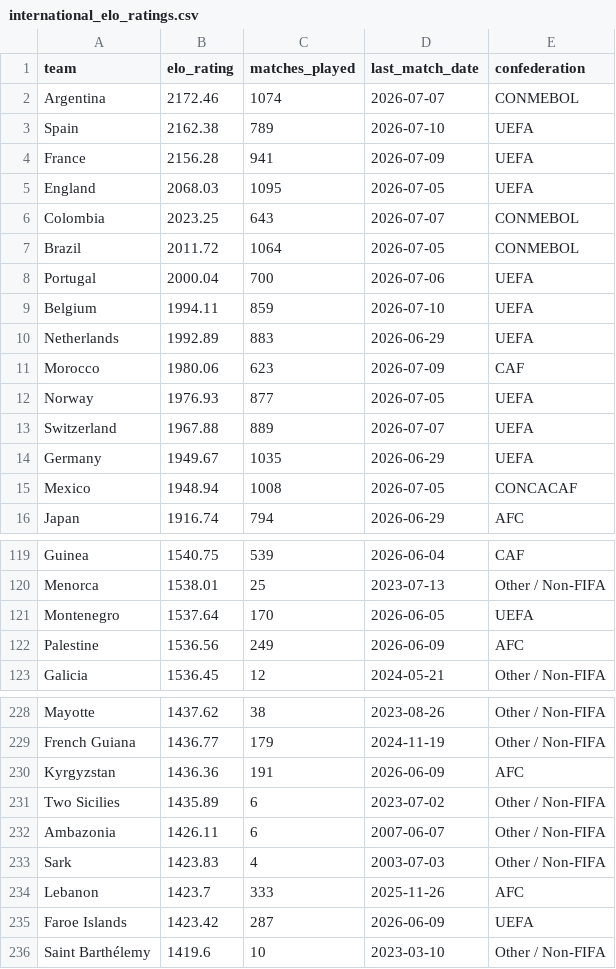
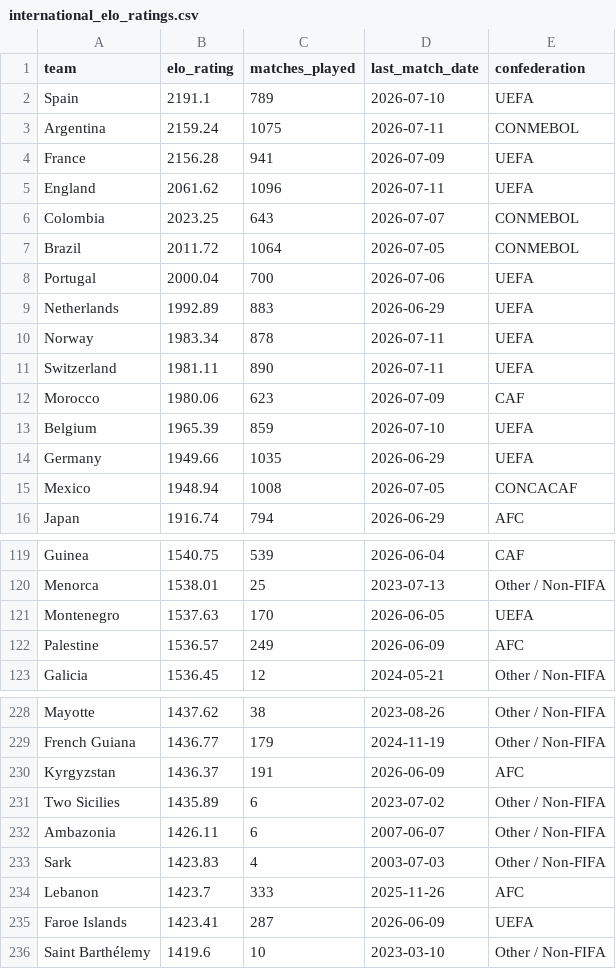
Before and after one commit to conairemolloy/formcast, a CSV file: data/processed/international_elo_ratings.csv, drawn as a sheet; only a part is shown, gaps mark what is left out; the diff covers the shown part only.

```diff
--- a/data/processed/international_elo_ratings.csv
+++ b/data/processed/international_elo_ratings.csv
@@ -1,6 +1,6 @@
 team,elo_rating,matches_played,last_match_date,confederation
-Argentina,2172.46,1074,2026-07-07,CONMEBOL
-Spain,2162.38,789,2026-07-10,UEFA
+Spain,2191.1,789,2026-07-10,UEFA
+Argentina,2159.24,1075,2026-07-11,CONMEBOL
 France,2156.28,941,2026-07-09,UEFA
-England,2068.03,1095,2026-07-05,UEFA
+England,2061.62,1096,2026-07-11,UEFA
 Colombia,2023.25,643,2026-07-07,CONMEBOL
@@ -8,8 +8,8 @@ Brazil,2011.72,1064,2026-07-05,CONMEBOL
 Portugal,2000.04,700,2026-07-06,UEFA
-Belgium,1994.11,859,2026-07-10,UEFA
 Netherlands,1992.89,883,2026-06-29,UEFA
+Norway,1983.34,878,2026-07-11,UEFA
+Switzerland,1981.11,890,2026-07-11,UEFA
 Morocco,1980.06,623,2026-07-09,CAF
-Norway,1976.93,877,2026-07-05,UEFA
-Switzerland,1967.88,889,2026-07-07,UEFA
-Germany,1949.67,1035,2026-06-29,UEFA
+Belgium,1965.39,859,2026-07-10,UEFA
+Germany,1949.66,1035,2026-06-29,UEFA
 Mexico,1948.94,1008,2026-07-05,CONCACAF
@@ -120,4 +120,4 @@ Guinea,1540.75,539,2026-06-04,CAF
 Menorca,1538.01,25,2023-07-13,Other / Non-FIFA
-Montenegro,1537.64,170,2026-06-05,UEFA
-Palestine,1536.56,249,2026-06-09,AFC
+Montenegro,1537.63,170,2026-06-05,UEFA
+Palestine,1536.57,249,2026-06-09,AFC
 Galicia,1536.45,12,2024-05-21,Other / Non-FIFA
@@ -229,3 +229,3 @@ Mayotte,1437.62,38,2023-08-26,Other / Non-FIFA
 French Guiana,1436.77,179,2024-11-19,Other / Non-FIFA
-Kyrgyzstan,1436.36,191,2026-06-09,AFC
+Kyrgyzstan,1436.37,191,2026-06-09,AFC
 Two Sicilies,1435.89,6,2023-07-02,Other / Non-FIFA
@@ -234,3 +234,3 @@ Sark,1423.83,4,2003-07-03,Other / Non-FIFA
 Lebanon,1423.7,333,2025-11-26,AFC
-Faroe Islands,1423.42,287,2026-06-09,UEFA
+Faroe Islands,1423.41,287,2026-06-09,UEFA
 Saint Barthélemy,1419.6,10,2023-03-10,Other / Non-FIFA
```
Also changed, not shown: 1 added row, 1 removed row and 39 edited cells elsewhere in this file, 1 other file.
